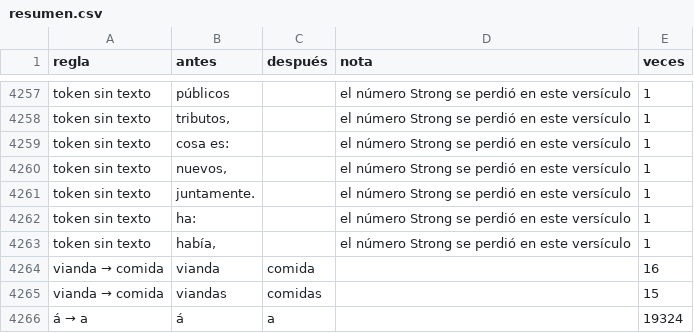
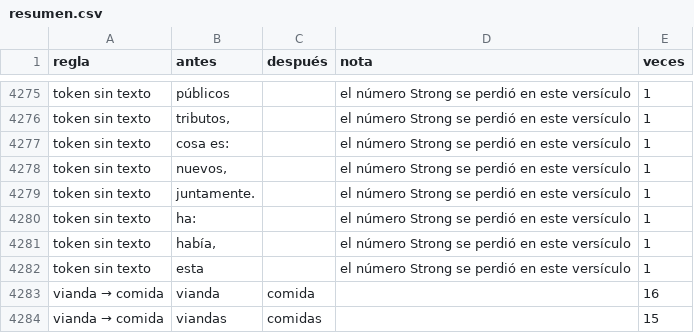
Before and after one commit to saulizar93/bible-app, a CSV file: scripts/rvo/changes/resumen.csv, drawn as a sheet; only a part is shown, gaps mark what is left out; the shorter side is filled out with more unchanged rows; the diff covers the shown part only; the diff names each change by its address in the sheet, - before the commit and + after, or states it on an @@ line.

Commit message:
rvo-strong mateo 9:29

```diff
--- a/scripts/rvo/changes/resumen.csv
+++ b/scripts/rvo/changes/resumen.csv
+row 4282: token sin texto | esta |  | el número Strong se perdió en este versículo | 1
```
Also changed, not shown: 19 added rows and 1 removed row elsewhere in this file, 6 other files.
